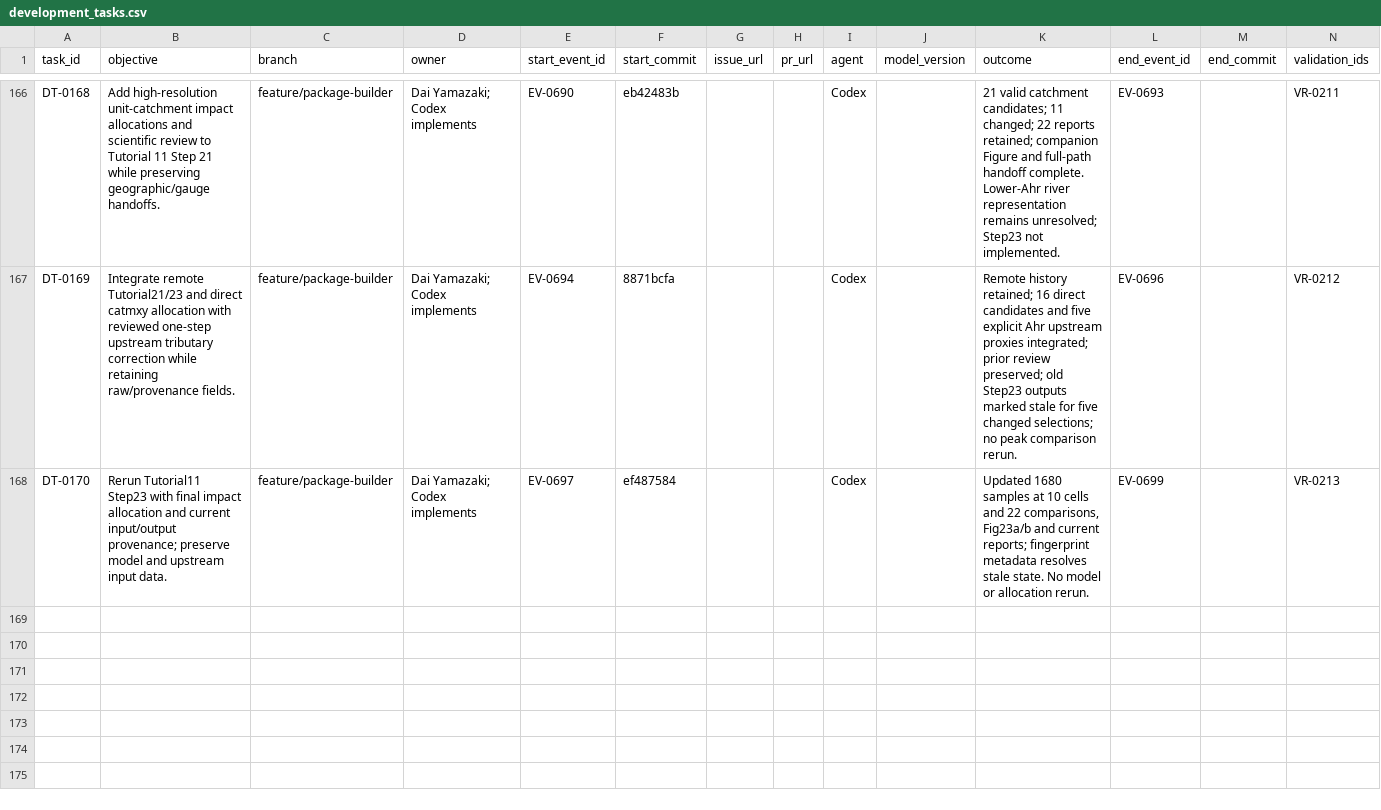
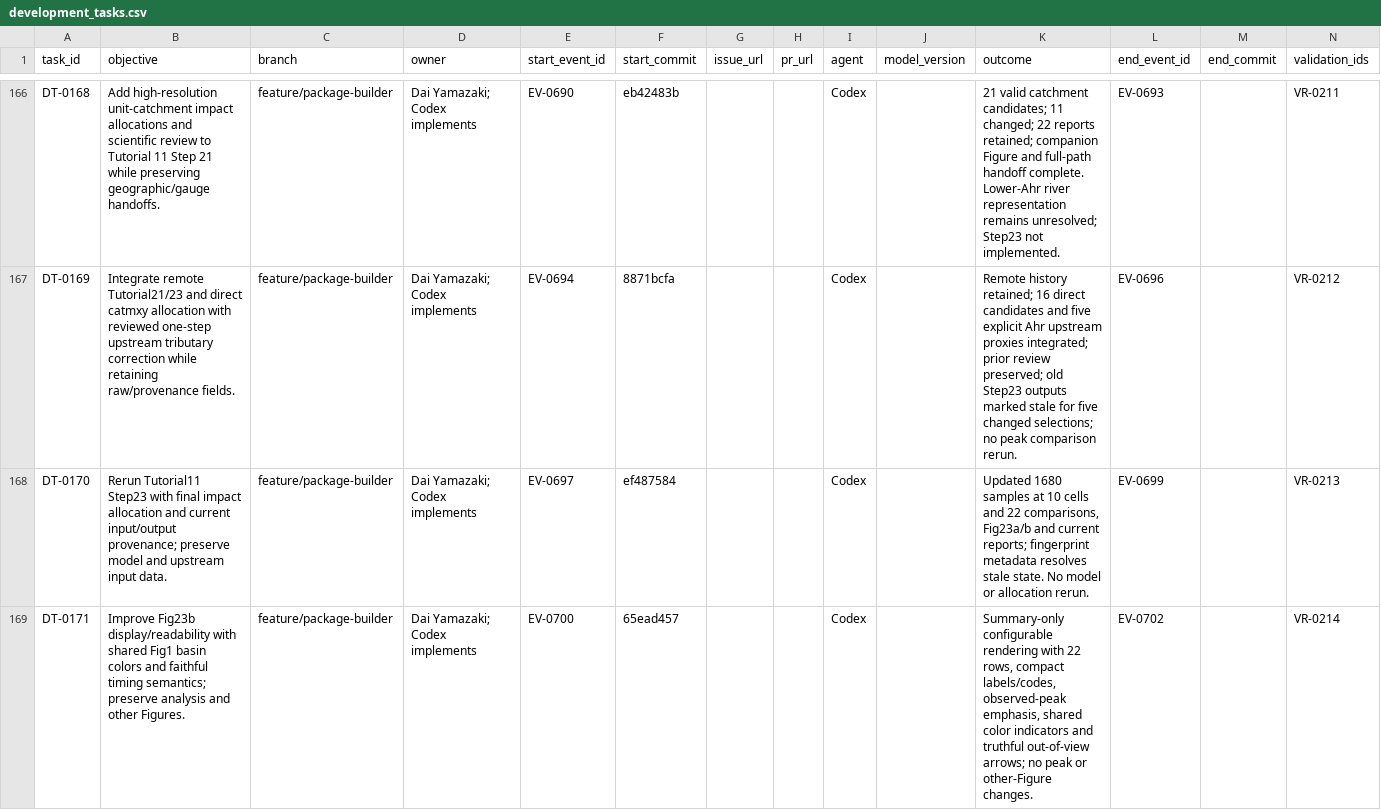
Before and after one commit to global-hydrodynamics/cmf_v5_beta, a CSV file: research/development_tasks.csv, drawn as a sheet; only a part is shown, gaps mark what is left out; rows hold the shown columns only; the diff names each change by its address in the sheet, - before the commit and + after, or states it on an @@ line.

```diff
--- a/research/development_tasks.csv
+++ b/research/development_tasks.csv
+row 169: DT-0171 | Improve Fig23b display/readability with shared Fig1 basin colors and faithful timing semantics; preserve analysis and other Figures. | feature/package-builder | Dai Yamazaki; Codex implements | EV-0700 | 65ead457 |  |  | Codex |  | Summary-only configurable rendering with 22 rows, compact labels/codes, observed-peak emphasis, shared color indicators and truthful out-of-view arrows; no peak or other-Figure changes. | EV-0702 |  | VR-0214
```
Also changed, not shown: research/events.csv, research/validation_runs.csv, 13 other files.
